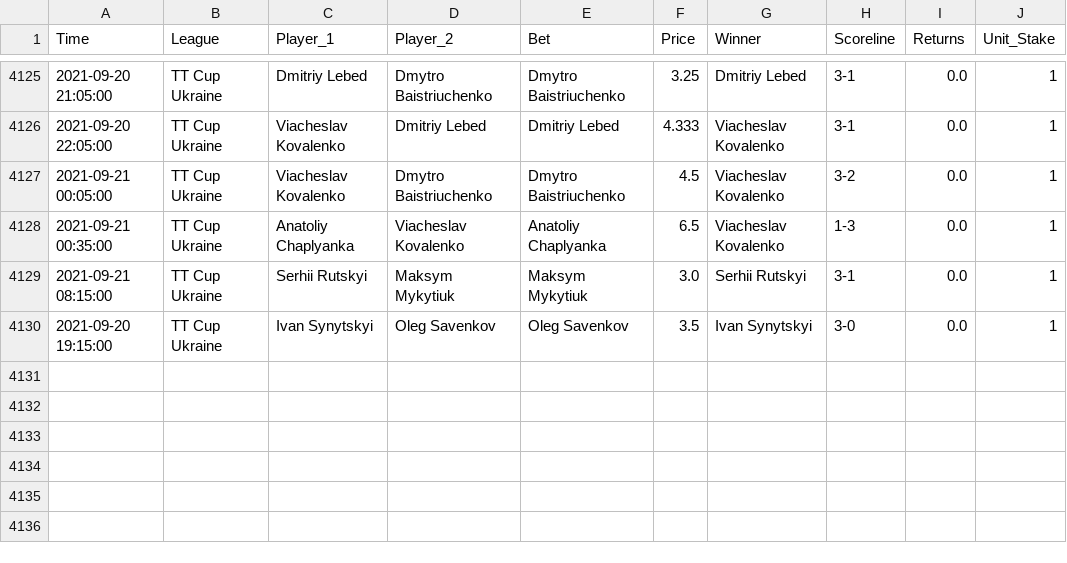
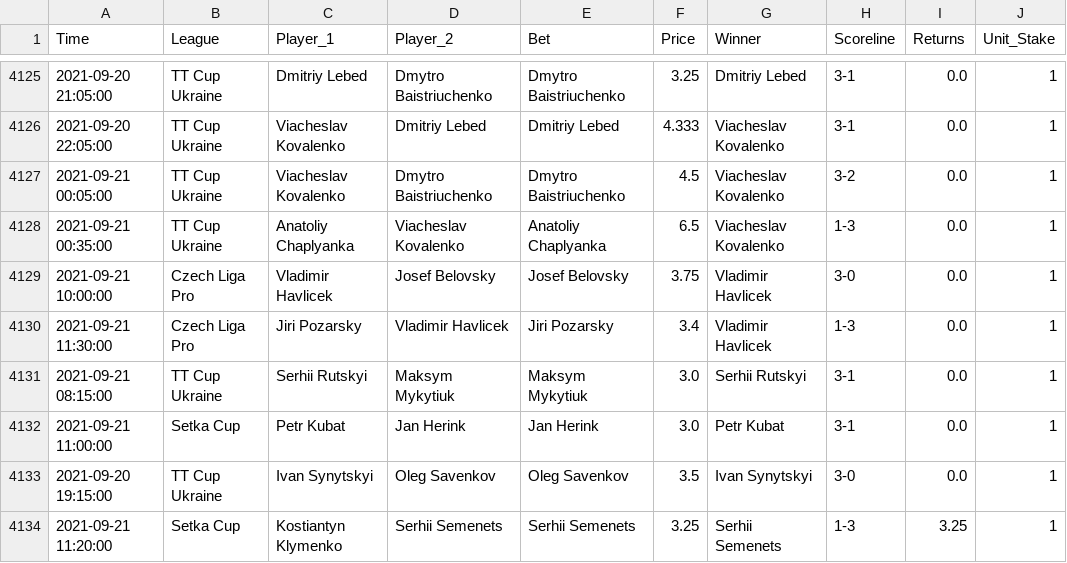
Before and after one commit to tomfothergill/tabletennis, a CSV file: Model_Assessment.csv, drawn as a sheet; only a part is shown, gaps mark what is left out.

Commit message:
committing files

```diff
--- a/Model_Assessment.csv
+++ b/Model_Assessment.csv
@@ -4128,3 +4128,7 @@ Time,League,Player_1,Player_2,Bet,Price,Winner,Scoreline,Returns,Unit_Stake
 2021-09-21 00:35:00,TT Cup Ukraine,Anatoliy Chaplyanka,Viacheslav Kovalenko,Anatoliy Chaplyanka,6.5,Viacheslav Kovalenko,1-3,0.0,1
+2021-09-21 10:00:00,Czech Liga Pro,Vladimir Havlicek,Josef Belovsky,Josef Belovsky,3.75,Vladimir Havlicek,3-0,0.0,1
+2021-09-21 11:30:00,Czech Liga Pro,Jiri Pozarsky,Vladimir Havlicek,Jiri Pozarsky,3.4,Vladimir Havlicek,1-3,0.0,1
 2021-09-21 08:15:00,TT Cup Ukraine,Serhii Rutskyi,Maksym Mykytiuk,Maksym Mykytiuk,3.0,Serhii Rutskyi,3-1,0.0,1
+2021-09-21 11:00:00,Setka Cup,Petr Kubat,Jan Herink,Jan Herink,3.0,Petr Kubat,3-1,0.0,1
 2021-09-20 19:15:00,TT Cup Ukraine,Ivan Synytskyi,Oleg Savenkov,Oleg Savenkov,3.5,Ivan Synytskyi,3-0,0.0,1
+2021-09-21 11:20:00,Setka Cup,Kostiantyn Klymenko,Serhii Semenets,Serhii Semenets,3.25,Serhii Semenets,1-3,3.25,1
```
